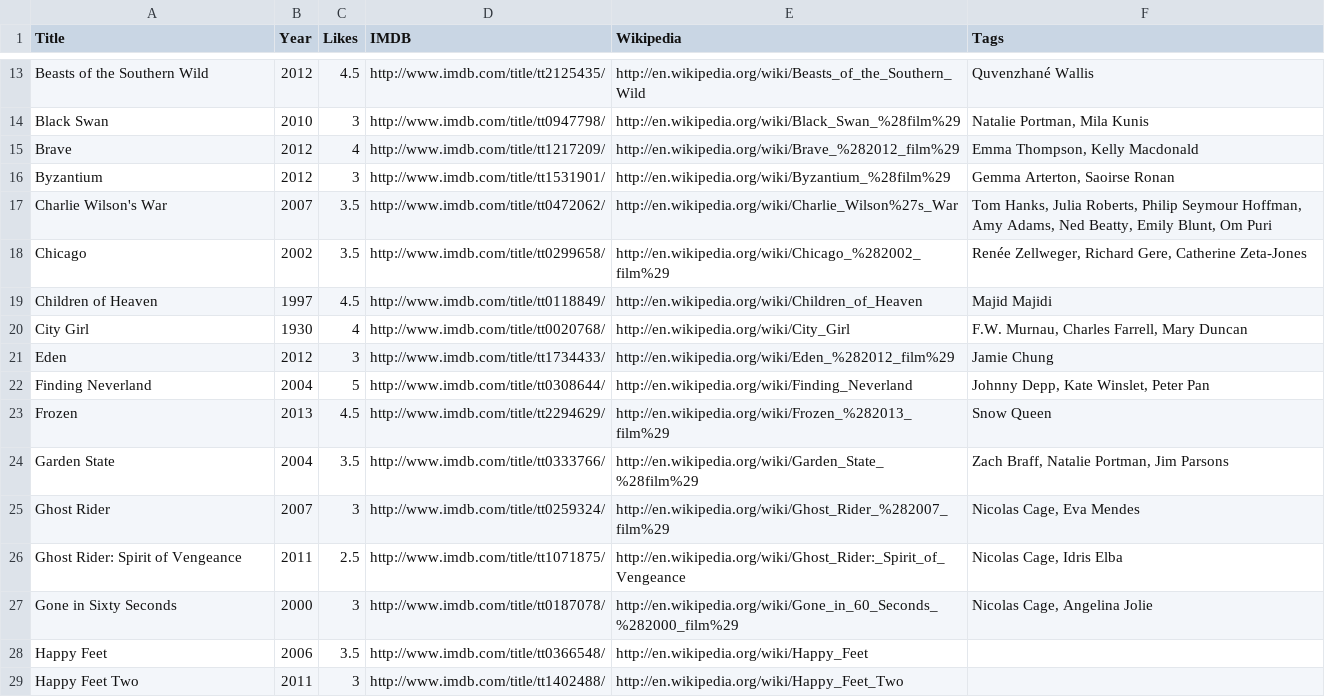
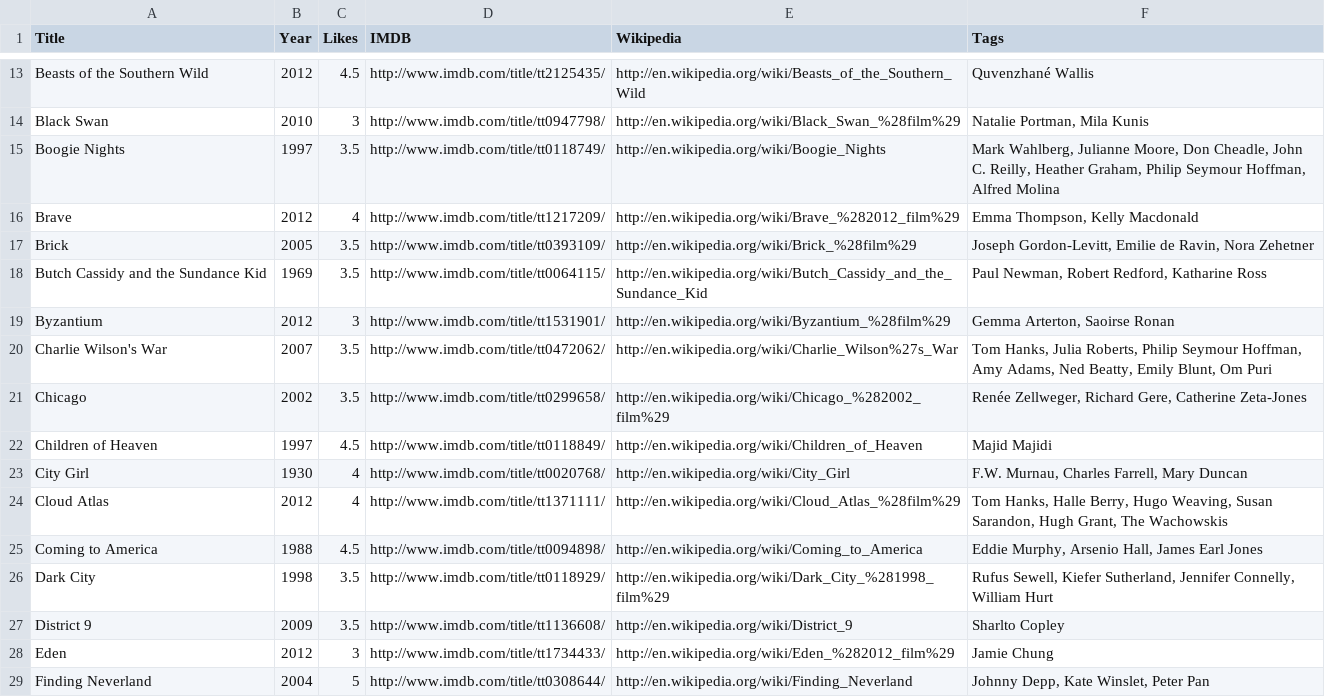
Before and after one commit to prmkbr/data_pkgs, a CSV file: data/movies.csv, drawn as a sheet; only a part is shown, gaps mark what is left out; the shorter side is filled out with more unchanged rows; the diff names each change by its address in the sheet, - before the commit and + after, or states it on an @@ line.

Commit message:
Boogie Nights Brick Butch Cassidy and the Sundance Kid Cloud Atlas Coming to America Dark City District 9

```diff
--- a/data/movies.csv
+++ b/data/movies.csv
+row 15: Boogie Nights | 1997 | 3.5 | http://www.imdb.com/title/tt0118749/ | http://en.wikipedia.org/wiki/Boogie_Nights | Mark Wahlberg, Julianne Moore, Don Cheadle, John C. Reilly, Heather Graham, Philip Seymour Hoffman, Alfred Molina
+row 17: Brick | 2005 | 3.5 | http://www.imdb.com/title/tt0393109/ | http://en.wikipedia.org/wiki/Brick_%28film%29 | Joseph Gordon-Levitt, Emilie de Ravin, Nora Zehetner
+row 18: Butch Cassidy and the Sundance Kid | 1969 | 3.5 | http://www.imdb.com/title/tt0064115/ | http://en.wikipedia.org/wiki/Butch_Cassidy_and_the_Sundance_Kid | Paul Newman, Robert Redford, Katharine Ross
+row 24: Cloud Atlas | 2012 | 4 | http://www.imdb.com/title/tt1371111/ | http://en.wikipedia.org/wiki/Cloud_Atlas_%28film%29 | Tom Hanks, Halle Berry, Hugo Weaving, Susan Sarandon, Hugh Grant, The Wachowskis
+row 25: Coming to America | 1988 | 4.5 | http://www.imdb.com/title/tt0094898/ | http://en.wikipedia.org/wiki/Coming_to_America | Eddie Murphy, Arsenio Hall, James Earl Jones
+row 26: Dark City | 1998 | 3.5 | http://www.imdb.com/title/tt0118929/ | http://en.wikipedia.org/wiki/Dark_City_%281998_film%29 | Rufus Sewell, Kiefer Sutherland, Jennifer Connelly, William Hurt
+row 27: District 9 | 2009 | 3.5 | http://www.imdb.com/title/tt1136608/ | http://en.wikipedia.org/wiki/District_9 | Sharlto Copley
```
